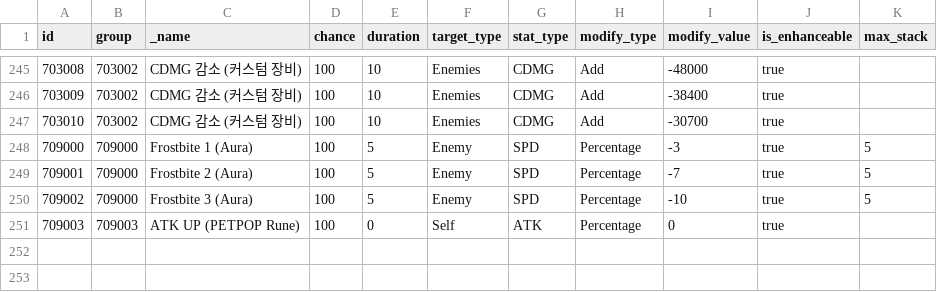
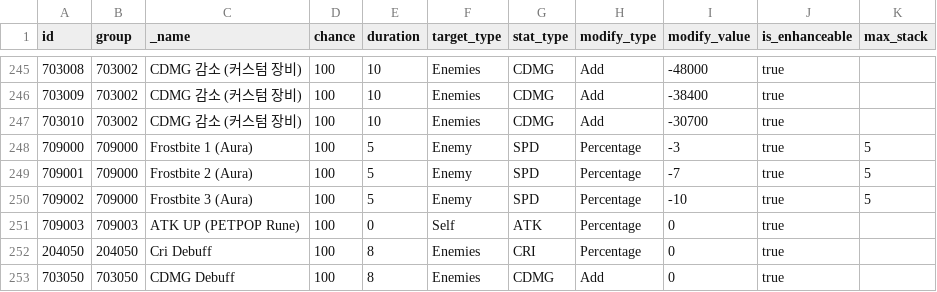
Before and after one commit to planetarium/lib9c, a CSV file: Lib9c/TableCSV/StatBuffSheet.csv, drawn as a sheet; only a part is shown, gaps mark what is left out; the diff names each change by its address in the sheet, - before the commit and + after, or states it on an @@ line.

Commit message:
Update StatBuffSheet.csv from Google Sheets

```diff
--- a/Lib9c/TableCSV/StatBuffSheet.csv
+++ b/Lib9c/TableCSV/StatBuffSheet.csv
+row 252: 204050 | 204050 | Cri Debuff | 100 | 8 | Enemies | CRI | Percentage | 0 | true
+row 253: 703050 | 703050 | CDMG Debuff | 100 | 8 | Enemies | CDMG | Add | 0 | true
```
